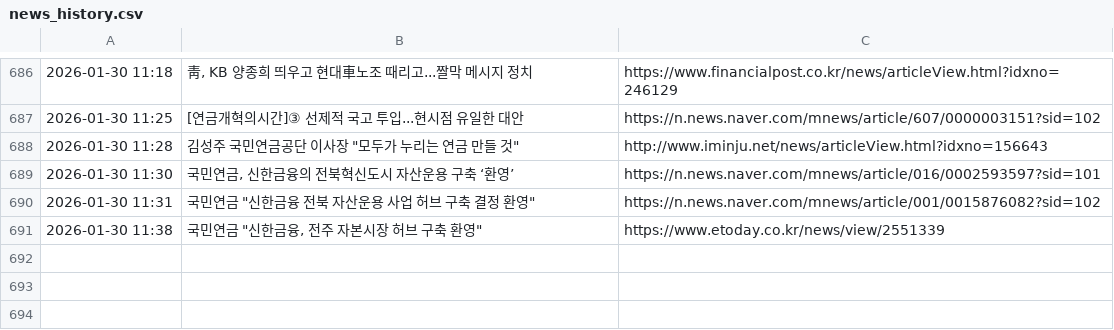
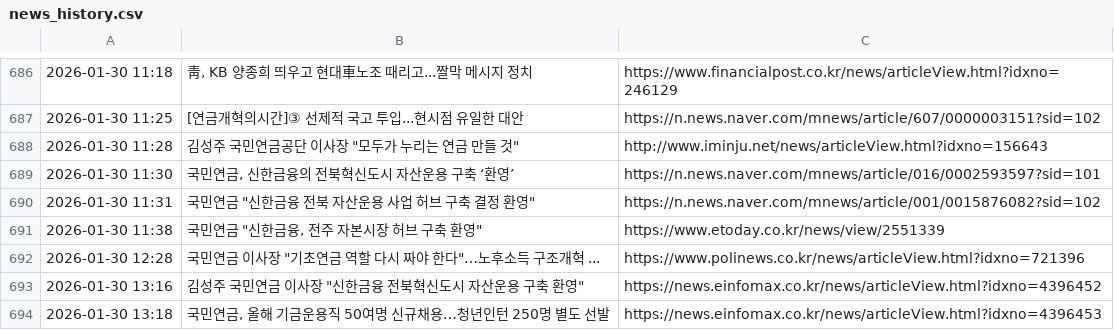
Before and after one commit to roy8in/nps-news-monitor, a CSV file: news_history.csv, drawn as a sheet; only a part is shown, gaps mark what is left out; the diff names each change by its address in the sheet, - before the commit and + after, or states it on an @@ line.

```diff
--- a/news_history.csv
+++ b/news_history.csv
+row 692: 2026-01-30 12:28 | 국민연금 이사장 "기초연금 역할 다시 짜야 한다"…노후소득 구조개혁 ... | https://www.polinews.co.kr/news/articleView.html?idxno=721396
+row 693: 2026-01-30 13:16 | 김성주 국민연금 이사장 "신한금융 전북혁신도시 자산운용 구축 환영" | https://news.einfomax.co.kr/news/articleView.html?idxno=4396452
+row 694: 2026-01-30 13:18 | 국민연금, 올해 기금운용직 50여명 신규채용…청년인턴 250명 별도 선발 | https://news.einfomax.co.kr/news/articleView.html?idxno=4396453
```
